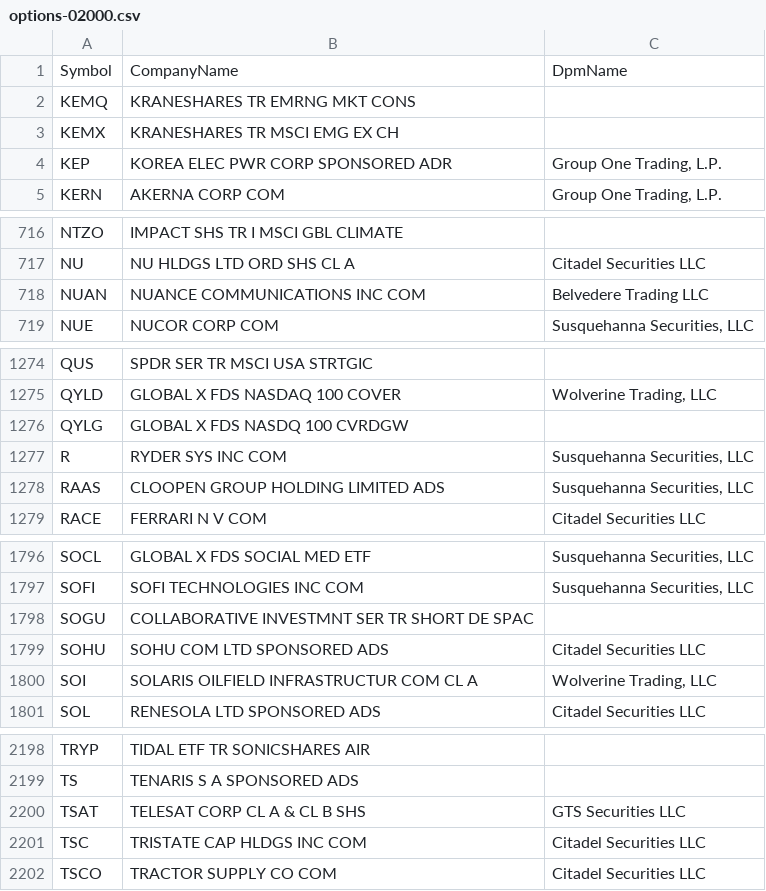
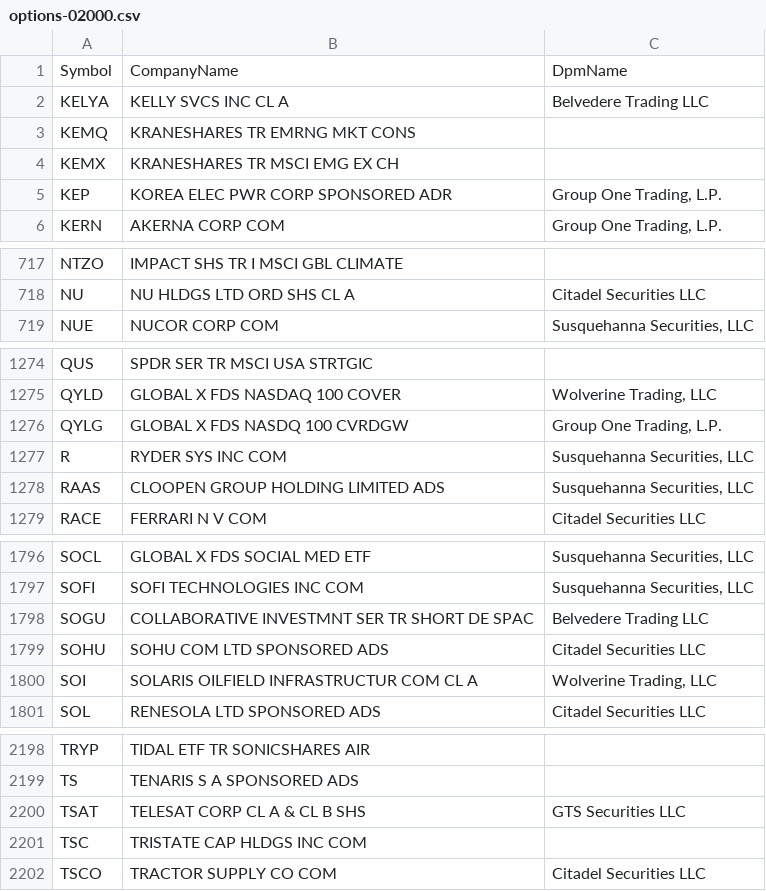
Before and after one commit to haoenhui/usa-optionable-stocks, a CSV file: options-02000.csv, drawn as a sheet; only a part is shown, gaps mark what is left out.

```diff
--- a/options-02000.csv
+++ b/options-02000.csv
@@ -1,2 +1,3 @@
 Symbol,CompanyName,DpmName
+KELYA,KELLY SVCS INC CL A,Belvedere Trading LLC
 KEMQ,KRANESHARES TR EMRNG MKT CONS,
@@ -717,3 +718,2 @@ NTZO,IMPACT SHS TR I MSCI GBL CLIMATE,
 NU,NU HLDGS LTD ORD SHS CL A,Citadel Securities LLC
-NUAN,NUANCE COMMUNICATIONS INC COM,Belvedere Trading LLC
 NUE,NUCOR CORP COM,"Susquehanna Securities, LLC"
@@ -1275,3 +1275,3 @@ QUS,SPDR SER TR MSCI USA STRTGIC,
 QYLD,GLOBAL X FDS NASDAQ 100 COVER,"Wolverine Trading, LLC"
-QYLG,GLOBAL X FDS NASDQ 100 CVRDGW,
+QYLG,GLOBAL X FDS NASDQ 100 CVRDGW,"Group One Trading, L.P."
 R,RYDER SYS INC COM,"Susquehanna Securities, LLC"
@@ -1797,3 +1797,3 @@ SOCL,GLOBAL X FDS SOCIAL MED ETF,"Susquehanna Securities, LLC"
 SOFI,SOFI TECHNOLOGIES INC COM,"Susquehanna Securities, LLC"
-SOGU,COLLABORATIVE INVESTMNT SER TR SHORT DE SPAC,
+SOGU,COLLABORATIVE INVESTMNT SER TR SHORT DE SPAC,Belvedere Trading LLC
 SOHU,SOHU COM LTD SPONSORED ADS,Citadel Securities LLC
@@ -2200,3 +2200,3 @@ TS,TENARIS S A SPONSORED ADS,
 TSAT,TELESAT CORP CL A & CL B SHS,GTS Securities LLC
-TSC,TRISTATE CAP HLDGS INC COM,Citadel Securities LLC
+TSC,TRISTATE CAP HLDGS INC COM,
 TSCO,TRACTOR SUPPLY CO COM,Citadel Securities LLC
```
Also changed, not shown: options-00000.csv.
